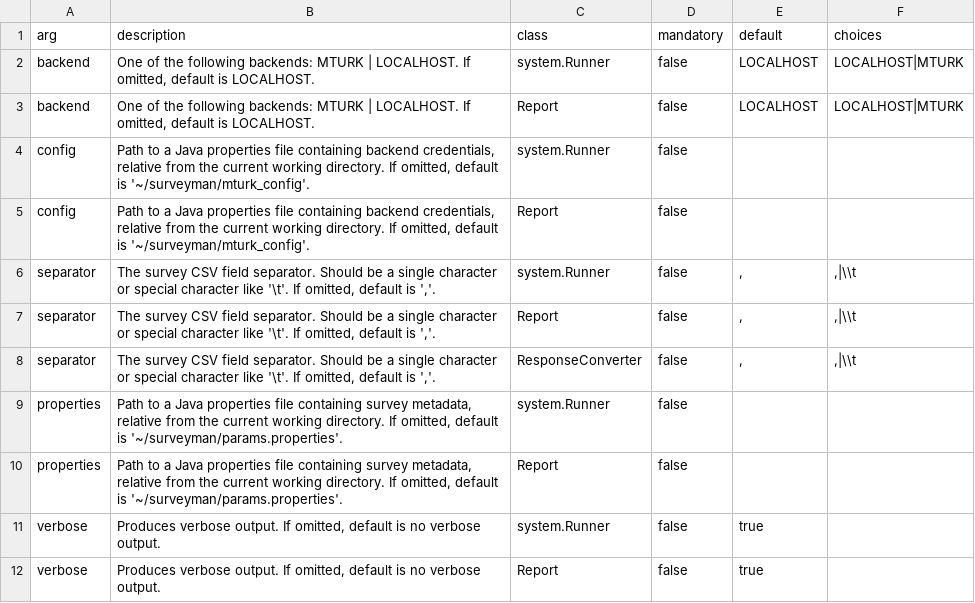
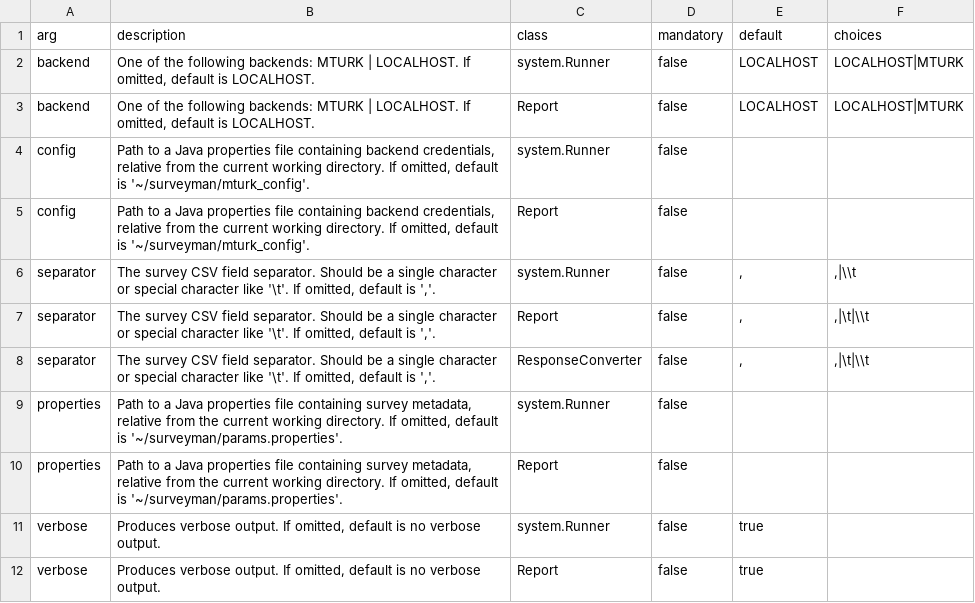
Before and after one commit to SurveyMan/SurveyMan, a CSV file: src/main/resources/args.csv, drawn as a sheet; only a part is shown.

```diff
--- a/src/main/resources/args.csv
+++ b/src/main/resources/args.csv
@@ -6,4 +6,4 @@ config,"Path to a Java properties file containing backend credentials, relative
 separator,"The survey CSV field separator. Should be a single character or special character like '\t'. If omitted, default is ','.",system.Runner,false,",",",|\\t"
-separator,"The survey CSV field separator. Should be a single character or special character like '\t'. If omitted, default is ','.",Report,false,",",",|\\t"
-separator,"The survey CSV field separator. Should be a single character or special character like '\t'. If omitted, default is ','.",ResponseConverter,false,",",",|\\t"
+separator,"The survey CSV field separator. Should be a single character or special character like '\t'. If omitted, default is ','.",Report,false,",",",|\t|\\t"
+separator,"The survey CSV field separator. Should be a single character or special character like '\t'. If omitted, default is ','.",ResponseConverter,false,",",",|\t|\\t"
 properties,"Path to a Java properties file containing survey metadata, relative from the current working directory. If omitted, default is '~/surveyman/params.properties'.",system.Runner,false,,
```
Also changed, not shown: 3 other files.
